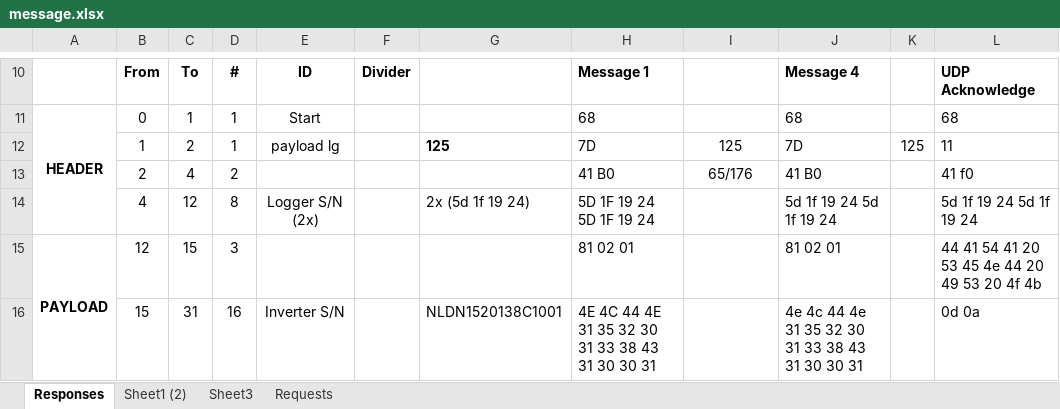
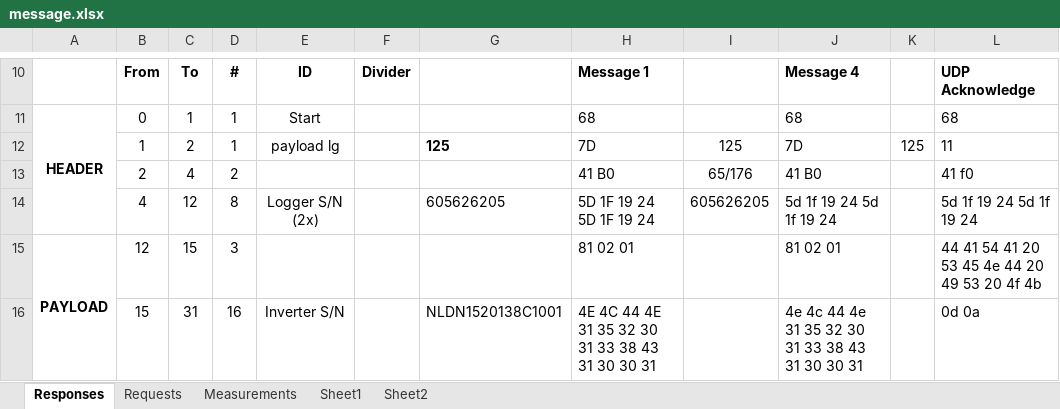
Before and after one commit to Pluimvee/omnik2mqttproxy, an Excel workbook: debug_payload/message.xlsx, sheet Responses, drawn as a sheet; only a part is shown, gaps mark what is left out; values as stored, in another font and other column widths than the file's, no borders; the diff names each change by its address in the sheet, - before the commit and + after, or states it on an @@ line.

```diff
--- a/debug_payload/message.xlsx (sheet Responses)
+++ b/debug_payload/message.xlsx (sheet Responses)
-sheet tab: Sheet3
+sheet tab: Measurements
-sheet tab: Sheet1 (2)
+sheet tab: Sheet1
+sheet tab: Sheet2
@@ sheet tab order changed: Responses | Requests | Measurements | Sheet1 | Sheet2 @@
-G14: 2x (5d 1f 19 24)
+G14: 605626205
-I14: (empty)
+I14: 605626205
```
Also changed, not shown: sheet Measurements, charts or pictures, 9 other files.
